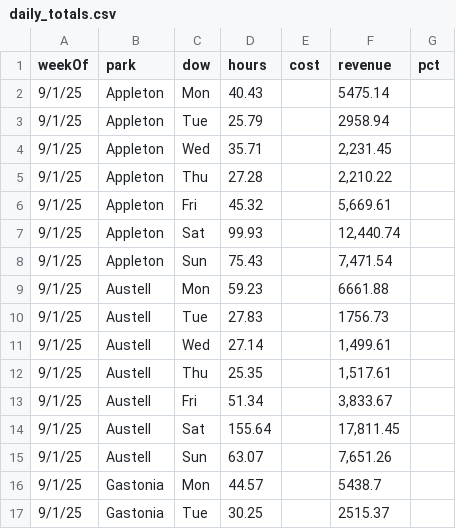
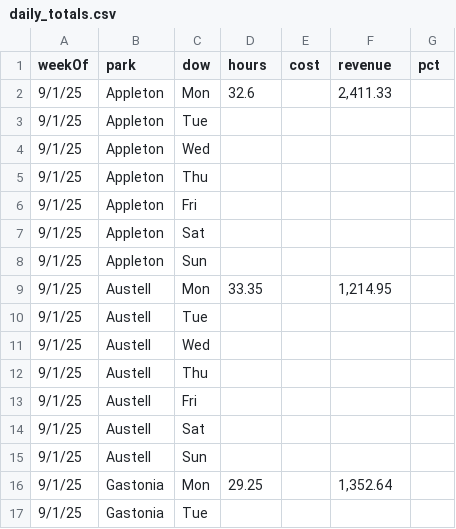
Before and after one commit to cryback/amglabor, a CSV file: data/daily_totals.csv, drawn as a sheet; only a part is shown; the diff covers the shown part only.

Commit message:
Update daily_totals.csv

```diff
--- a/data/daily_totals.csv
+++ b/data/daily_totals.csv
@@ -1,17 +1,17 @@
 weekOf,park,dow,hours,cost,revenue,pct
-9/1/25,Appleton,Mon,40.43,,5475.14,
-9/1/25,Appleton,Tue,25.79,,2958.94,
-9/1/25,Appleton,Wed,35.71,,"2,231.45",
-9/1/25,Appleton,Thu,27.28,,"2,210.22",
-9/1/25,Appleton,Fri,45.32,,"5,669.61",
-9/1/25,Appleton,Sat,99.93,,"12,440.74",
-9/1/25,Appleton,Sun,75.43,,"7,471.54",
-9/1/25,Austell,Mon,59.23,,6661.88,
-9/1/25,Austell,Tue,27.83,,1756.73,
-9/1/25,Austell,Wed,27.14,,"1,499.61",
-9/1/25,Austell,Thu,25.35,,"1,517.61",
-9/1/25,Austell,Fri,51.34,,"3,833.67",
-9/1/25,Austell,Sat,155.64,,"17,811.45",
-9/1/25,Austell,Sun,63.07,,"7,651.26",
-9/1/25,Gastonia,Mon,44.57,,5438.7,
-9/1/25,Gastonia,Tue,30.25,,2515.37,
+9/1/25,Appleton,Mon,32.6,,"2,411.33",
+9/1/25,Appleton,Tue,,,,
+9/1/25,Appleton,Wed,,,,
+9/1/25,Appleton,Thu,,,,
+9/1/25,Appleton,Fri,,,,
+9/1/25,Appleton,Sat,,,,
+9/1/25,Appleton,Sun,,,,
+9/1/25,Austell,Mon,33.35,,"1,214.95",
+9/1/25,Austell,Tue,,,,
+9/1/25,Austell,Wed,,,,
+9/1/25,Austell,Thu,,,,
+9/1/25,Austell,Fri,,,,
+9/1/25,Austell,Sat,,,,
+9/1/25,Austell,Sun,,,,
+9/1/25,Gastonia,Mon,29.25,,"1,352.64",
+9/1/25,Gastonia,Tue,,,,
```
Also changed, not shown: 108 edited cells elsewhere in this file.
